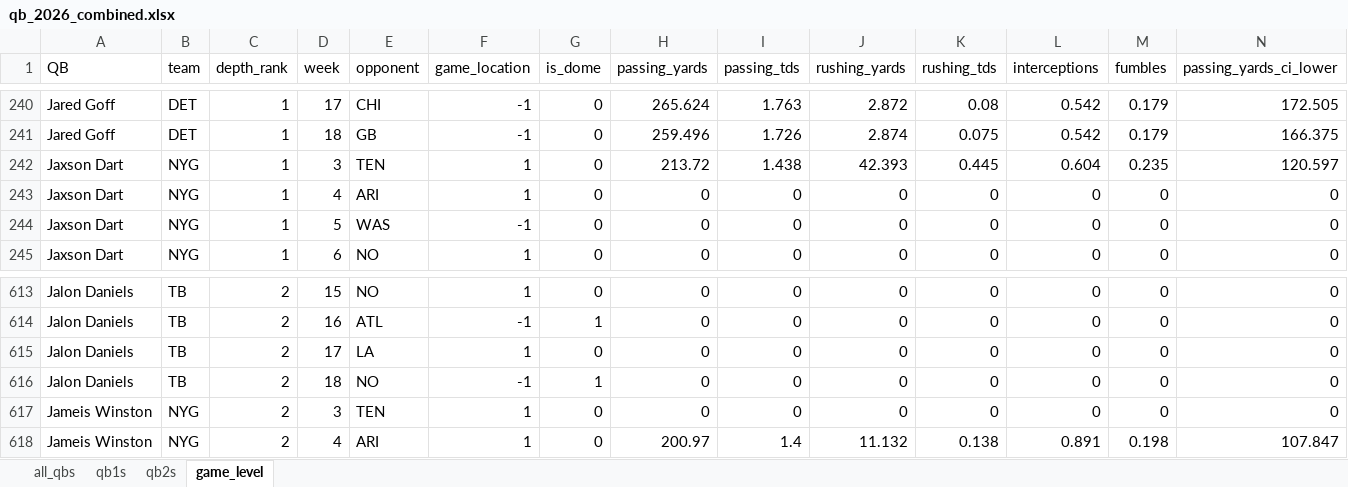
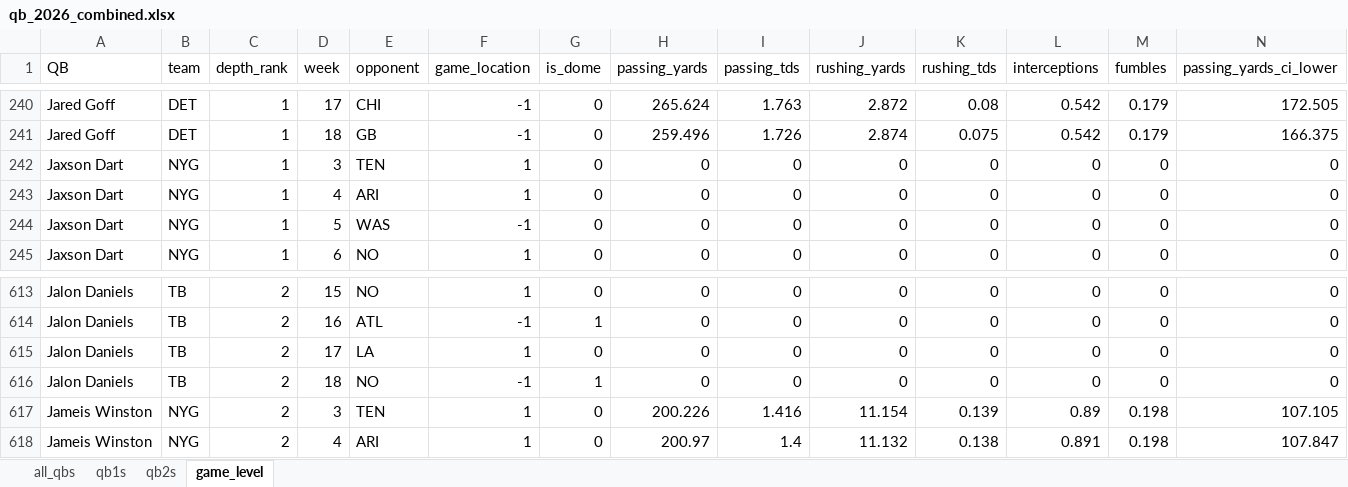
Before and after one commit to egomaniacsfantasy/lineup-lab, an Excel workbook: projections/qb_2026_combined.xlsx, sheet game_level, drawn as a sheet; only a part is shown, gaps mark what is left out; values as stored, in another font and other column widths than the file's, no borders; removed rows and columns are numbered as before the commit, all else as after; rows hold the shown columns only; the diff names each change by its address in the sheet, - before the commit and + after, or states it on an @@ line.

```diff
--- a/projections/qb_2026_combined.xlsx (sheet game_level)
+++ b/projections/qb_2026_combined.xlsx (sheet game_level)
-row 242: Jaxson Dart | NYG | 1 | 3 | TEN | 1 | 0 | 213.72 | 1.438 | 42.393 | 0.445 | 0.604 | 0.235 | 120.597
+row 242: Jaxson Dart | NYG | 1 | 3 | TEN | 1 | 0 | 0 | 0 | 0 | 0 | 0 | 0 | 0
-row 617: Jameis Winston | NYG | 2 | 3 | TEN | 1 | 0 | 0 | 0 | 0 | 0 | 0 | 0 | 0
+row 617: Jameis Winston | NYG | 2 | 3 | TEN | 1 | 0 | 200.226 | 1.416 | 11.154 | 0.139 | 0.89 | 0.198 | 107.105
```
Also changed, not shown: sheet all_qbs, sheet qb1s, sheet qb2s.
